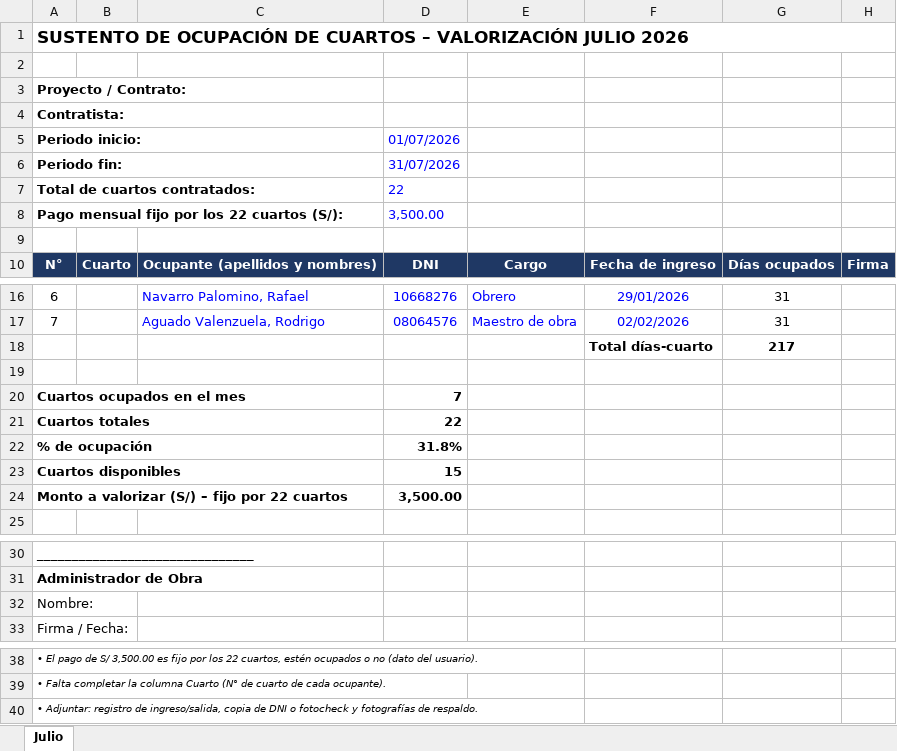
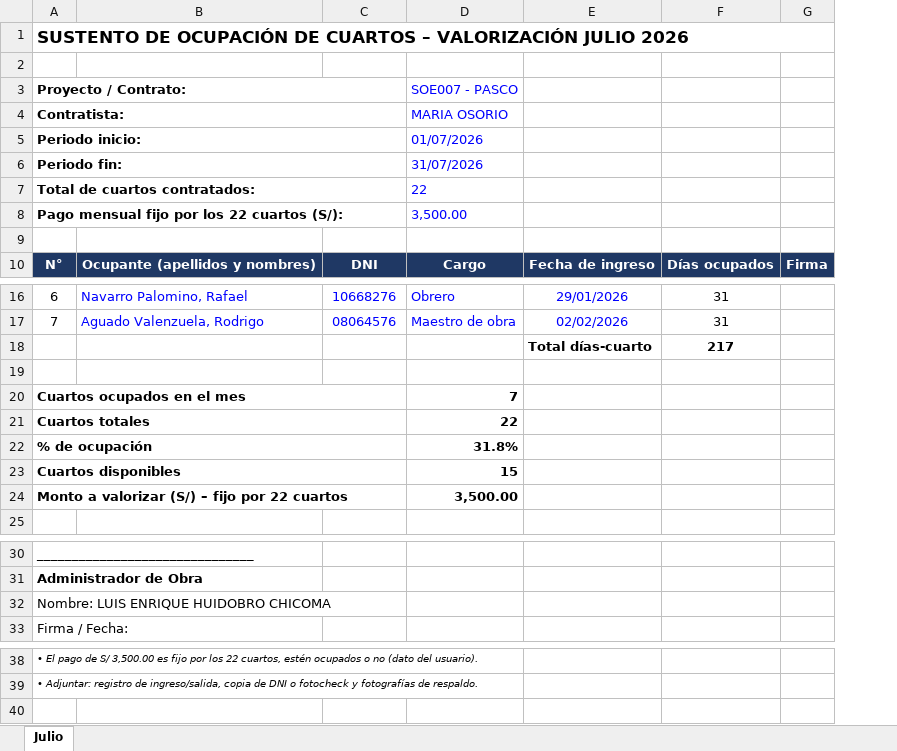
Before and after one commit to chicoma1998-ux/Eh-cloude, an Excel workbook: plantillas/Ocupacion_Cuartos_Julio_2026.xlsx, sheet Julio, drawn as a sheet; only a part is shown, gaps mark what is left out; values as stored, in another font and other column widths than the file's, no borders; removed rows and columns are numbered as before the commit, all else as after; the diff names each change by its address in the sheet, - before the commit and + after, or states it on an @@ line.

```diff
--- a/plantillas/Ocupacion_Cuartos_Julio_2026.xlsx (sheet Julio)
+++ b/plantillas/Ocupacion_Cuartos_Julio_2026.xlsx (sheet Julio)
-column B, row 10: Cuarto
-A3:C3 merged
+A3:C3 merged
-D3: (empty)
+D3: SOE007 - PASCO
-A4:C4 merged
+A4:C4 merged
-D4 (SOE007 - PASCO): (empty)
+D4 (SOE007 - PASCO): MARIA OSORIO
-row 5: Periodo inicio: |  |  | 01/07/2026
-row 6: Periodo fin: |  |  | 31/07/2026
-row 7: Total de cuartos contratados: |  |  | 22
-row 8: Pago mensual fijo por los 22 cuartos (S/): |  |  | 3,500.00
+row 5: Periodo inicio: |  |  | 01/07/2026
+row 6: Periodo fin: |  |  | 31/07/2026
+row 7: Total de cuartos contratados: |  |  | 22
+row 8: Pago mensual fijo por los 22 cuartos (S/): |  |  | 3,500.00
-row 20: Cuartos ocupados en el mes |  |  | 7
-row 21: Cuartos totales |  |  | 22
-row 22: % de ocupación |  |  | 31.8%
-row 23: Cuartos disponibles |  |  | 15
-row 24: Monto a valorizar (S/) – fijo por 22 cuartos |  |  | 3,500.00
+row 20: Cuartos ocupados en el mes |  |  | 7
+row 21: Cuartos totales |  |  | 22
+row 22: % de ocupación |  |  | 31.8%
+row 23: Cuartos disponibles |  |  | 15
+row 24: Monto a valorizar (S/) – fijo por 22 cuartos |  |  | 3,500.00
@@ column A (Proyecto / Contrato:) renumbered between rows 32 and 39 @@
-row 40: • Adjuntar: registro de ingreso/salida, copia de DNI o fotocheck y fotografías de respaldo.
```
Also changed, not shown: formulas that keep their value, plantillas/Ocupacion_Cuartos_Agosto_2026.xlsx, plantillas/Ocupacion_Cuartos_Noviembre_2026_al_07.xlsx, 2 other files.
